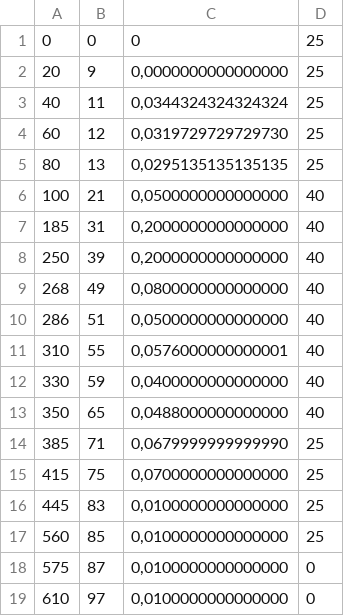
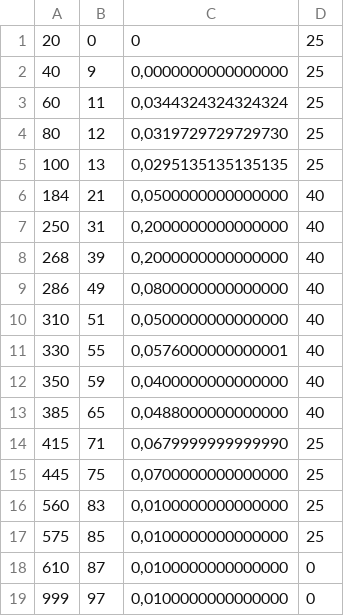
Before and after one commit to tsig-idr/navigator-tool, a CSV file: sheetscript/F1/FenoT.csv, drawn as a sheet.

```diff
--- a/sheetscript/F1/FenoT.csv
+++ b/sheetscript/F1/FenoT.csv
@@ -1,19 +1,19 @@
-0;0;0;25
-20;9;0,0000000000000000;25
-40;11;0,0344324324324324;25
-60;12;0,0319729729729730;25
-80;13;0,0295135135135135;25
-100;21;0,0500000000000000;40
-185;31;0,2000000000000000;40
-250;39;0,2000000000000000;40
-268;49;0,0800000000000000;40
-286;51;0,0500000000000000;40
-310;55;0,0576000000000001;40
-330;59;0,0400000000000000;40
-350;65;0,0488000000000000;40
-385;71;0,0679999999999990;25
-415;75;0,0700000000000000;25
-445;83;0,0100000000000000;25
-560;85;0,0100000000000000;25
-575;87;0,0100000000000000;0
-610;97;0,0100000000000000;0
+20;0;0;25
+40;9;0,0000000000000000;25
+60;11;0,0344324324324324;25
+80;12;0,0319729729729730;25
+100;13;0,0295135135135135;25
+184;21;0,0500000000000000;40
+250;31;0,2000000000000000;40
+268;39;0,2000000000000000;40
+286;49;0,0800000000000000;40
+310;51;0,0500000000000000;40
+330;55;0,0576000000000001;40
+350;59;0,0400000000000000;40
+385;65;0,0488000000000000;40
+415;71;0,0679999999999990;25
+445;75;0,0700000000000000;25
+560;83;0,0100000000000000;25
+575;85;0,0100000000000000;25
+610;87;0,0100000000000000;0
+999;97;0,0100000000000000;0
```
Also changed, not shown: 4 other files.
